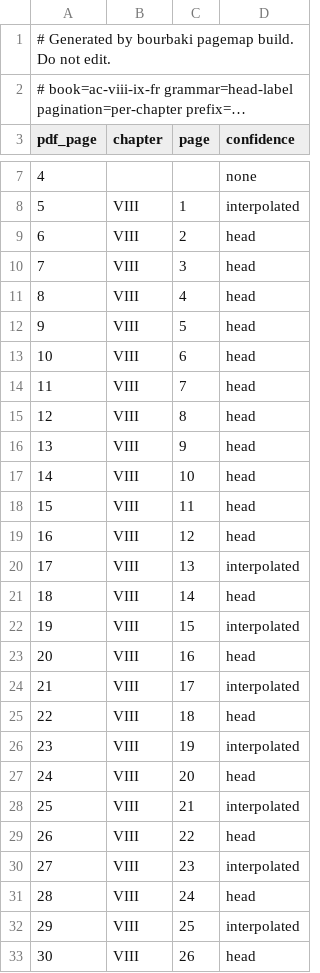
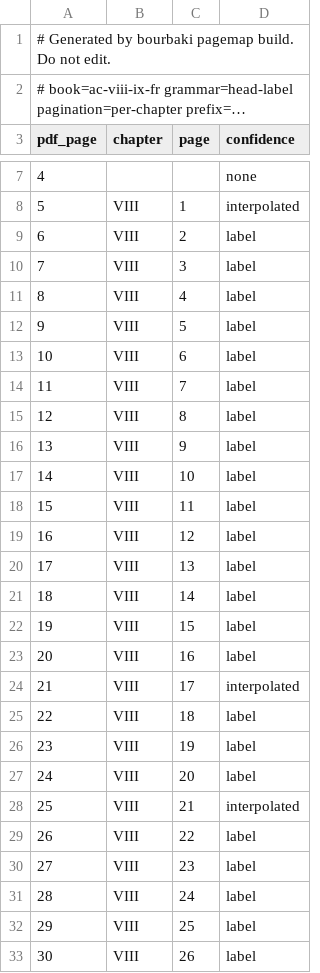
Before and after one commit to tamnd/bourbaki, a TSV file: manifests/page-map/ac-viii-ix-fr.tsv, drawn as a sheet; only a part is shown, gaps mark what is left out; long unchanged cells end in …; the diff covers the shown part only.

```diff
--- a/manifests/page-map/ac-viii-ix-fr.tsv
+++ b/manifests/page-map/ac-viii-ix-fr.tsv
@@ -8,26 +8,26 @@ pdf_page	chapter	page	confidence
 5	VIII	1	interpolated
-6	VIII	2	head
-7	VIII	3	head
-8	VIII	4	head
-9	VIII	5	head
-10	VIII	6	head
-11	VIII	7	head
-12	VIII	8	head
-13	VIII	9	head
-14	VIII	10	head
-15	VIII	11	head
-16	VIII	12	head
-17	VIII	13	interpolated
-18	VIII	14	head
-19	VIII	15	interpolated
-20	VIII	16	head
+6	VIII	2	label
+7	VIII	3	label
+8	VIII	4	label
+9	VIII	5	label
+10	VIII	6	label
+11	VIII	7	label
+12	VIII	8	label
+13	VIII	9	label
+14	VIII	10	label
+15	VIII	11	label
+16	VIII	12	label
+17	VIII	13	label
+18	VIII	14	label
+19	VIII	15	label
+20	VIII	16	label
 21	VIII	17	interpolated
-22	VIII	18	head
-23	VIII	19	interpolated
-24	VIII	20	head
+22	VIII	18	label
+23	VIII	19	label
+24	VIII	20	label
 25	VIII	21	interpolated
-26	VIII	22	head
-27	VIII	23	interpolated
-28	VIII	24	head
-29	VIII	25	interpolated
-30	VIII	26	head
+26	VIII	22	label
+27	VIII	23	label
+28	VIII	24	label
+29	VIII	25	label
+30	VIII	26	label
```
Also changed, not shown: 138 edited cells elsewhere in this file, manifests/page-map/alg-viii-fr.tsv, manifests/page-map/hist-fr.tsv, 41 other files.
